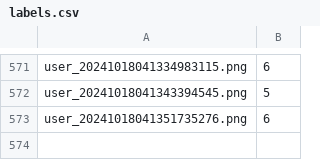
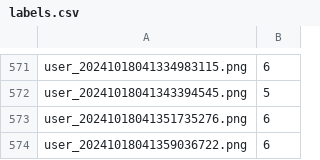
Before and after one commit to k-luka/Digit_Draw_AI, a CSV file: data/processedData/labels.csv, drawn as a sheet; only a part is shown, gaps mark what is left out; the diff names each change by its address in the sheet, - before the commit and + after, or states it on an @@ line.

Commit message:
Update labels.csv

```diff
--- a/data/processedData/labels.csv
+++ b/data/processedData/labels.csv
+row 574: user_20241018041359036722.png | 6
```
